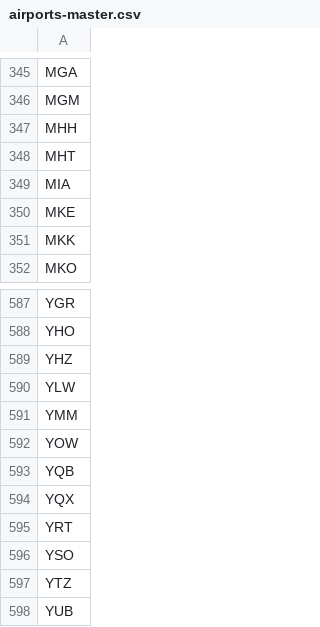
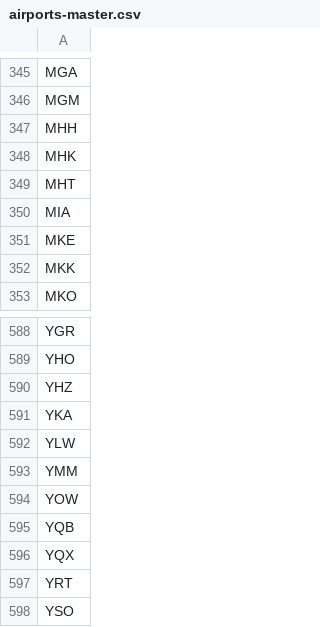
Before and after one commit to TravelMapping/AirportData, a CSV file: air/data/airports-master.csv, drawn as a sheet; only a part is shown, gaps mark what is left out; the shorter side is filled out with more unchanged rows.

```diff
--- a/air/data/airports-master.csv
+++ b/air/data/airports-master.csv
@@ -347,2 +347,3 @@ MGM
 MHH
+MHK
 MHT
@@ -589,2 +590,3 @@ YHO
 YHZ
+YKA
 YLW
```
Also changed, not shown: 38 other files.
